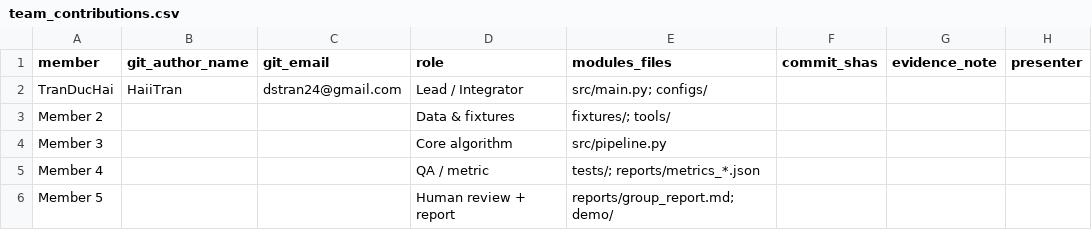
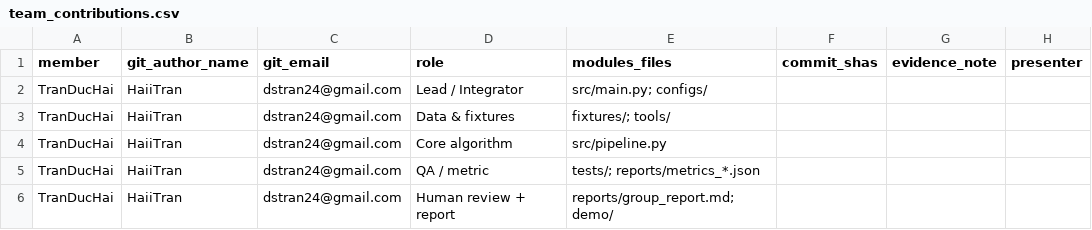
Before and after one commit to HaiiTran/K5-Day6-L2-2A202603151-TranDucHai-DataGovernanceAndPrivacy, a CSV file: reports/team_contributions.csv, drawn as a sheet; removed rows and columns are numbered as before the commit, all else as after; the diff names each change by its address in the sheet, - before the commit and + after, or states it on an @@ line.

Commit message:
upd contribution

```diff
--- a/reports/team_contributions.csv
+++ b/reports/team_contributions.csv
-row 3: Member 2 |  |  | Data & fixtures | fixtures/; tools/
-row 4: Member 3 |  |  | Core algorithm | src/pipeline.py
-row 5: Member 4 |  |  | QA / metric | tests/; reports/metrics_*.json
-row 6: Member 5 |  |  | Human review + report | reports/group_report.md; demo/
+row 3: TranDucHai | HaiiTran | dstran24@gmail.com | Data & fixtures | fixtures/; tools/
+row 4: TranDucHai | HaiiTran | dstran24@gmail.com | Core algorithm | src/pipeline.py
+row 5: TranDucHai | HaiiTran | dstran24@gmail.com | QA / metric | tests/; reports/metrics_*.json
+row 6: TranDucHai | HaiiTran | dstran24@gmail.com | Human review + report | reports/group_report.md; demo/
```
